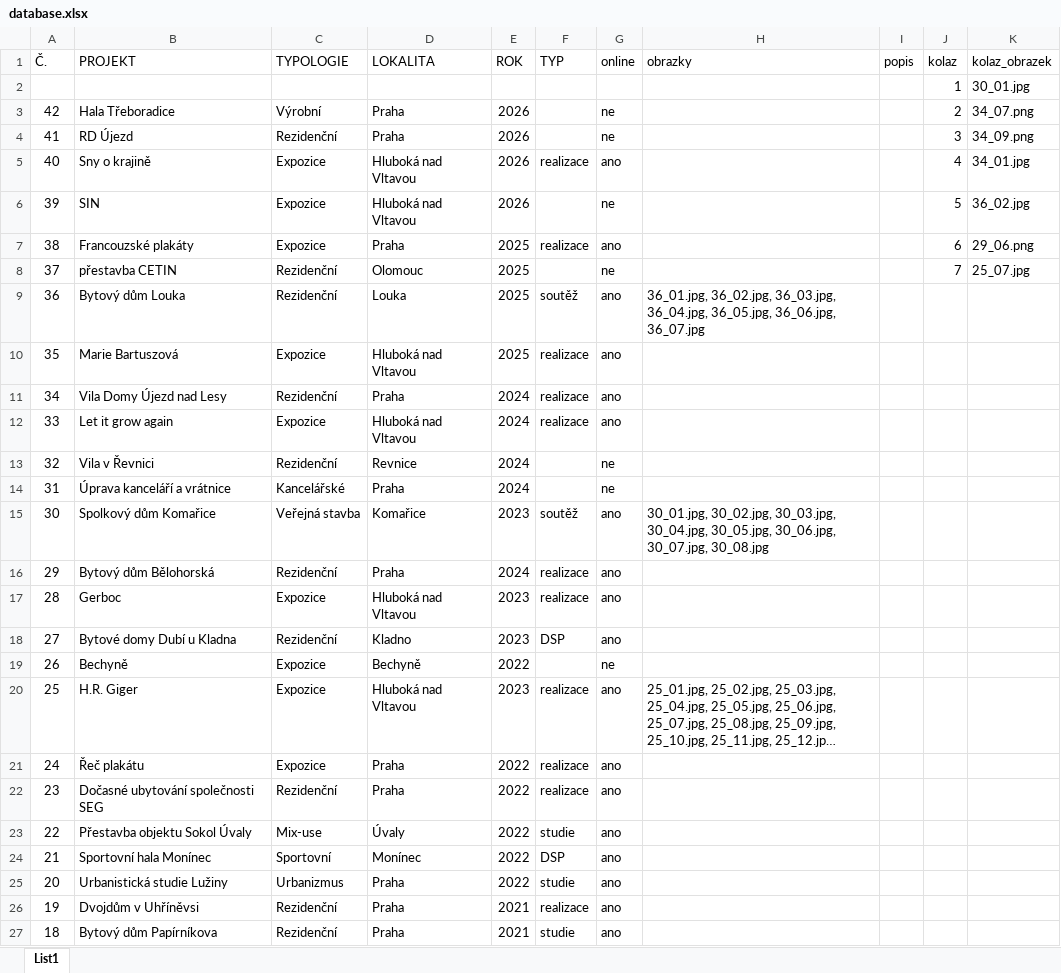
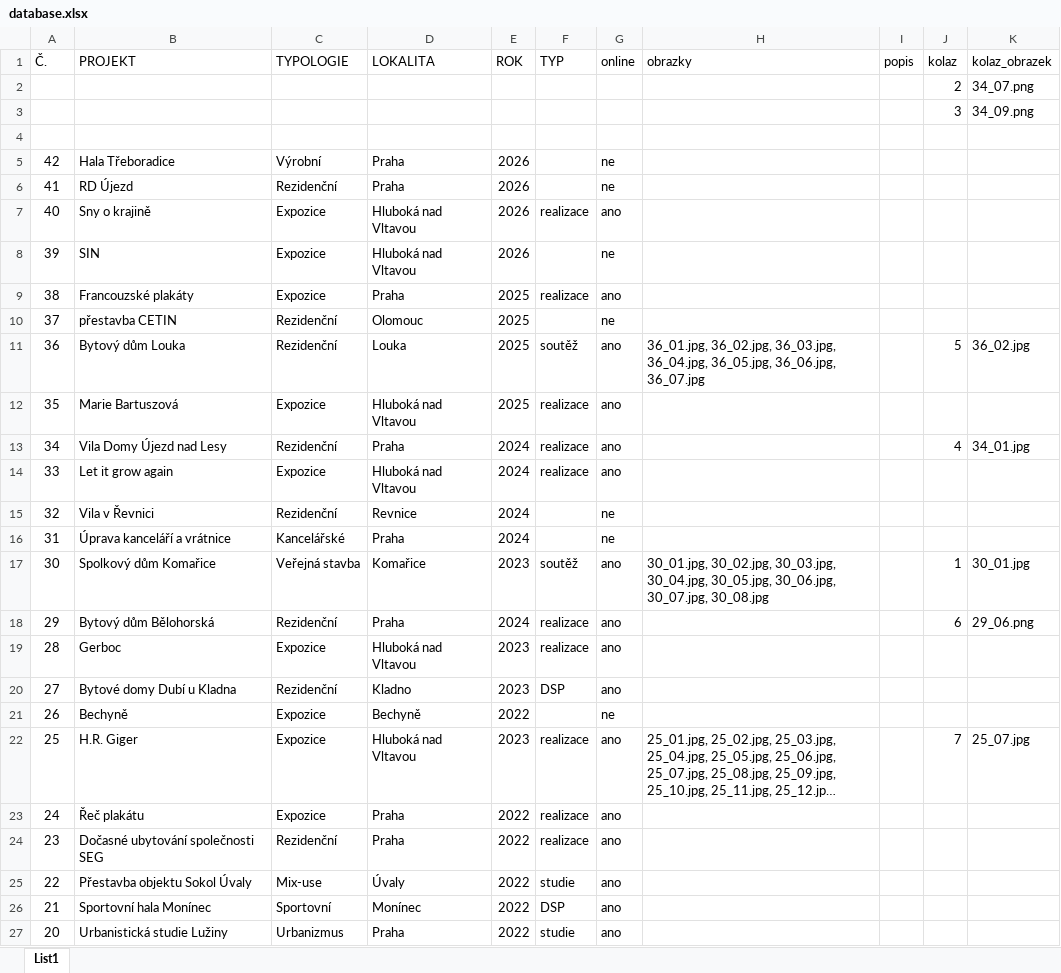
Before and after one commit to ATH60/ADAM-HOCHMUTH, an Excel workbook: database.xlsx, sheet List1, drawn as a sheet; only a part is shown; the shorter side is filled out with more unchanged rows; long unchanged cells end in …; values as stored, in another font and other column widths than the file's, no borders; addresses are those after the commit; the diff names each change by its address in the sheet, - before the commit and + after, or states it on an @@ line.

Commit message:
Add files via upload

```diff
--- a/database.xlsx (sheet List1)
+++ b/database.xlsx (sheet List1)
+row 2:  |  |  |  |  |  |  |  |  | 2 | 34_07.png
+row 3:  |  |  |  |  |  |  |  |  | 3 | 34_09.png
-row 4:  |  |  |  |  |  |  |  |  | 1 | 30_01.jpg
+row 4: (empty)
-J5 (kolaz): 2
+J5 (kolaz): (empty)
-K5 (kolaz_obrazek): 34_07.png
+K5 (kolaz_obrazek): (empty)
-J6 (kolaz): 3
+J6 (kolaz): (empty)
-K6 (kolaz_obrazek): 34_09.png
+K6 (kolaz_obrazek): (empty)
-J7 (kolaz): 4
+J7 (kolaz): (empty)
-K7 (kolaz_obrazek): 34_01.jpg
+K7 (kolaz_obrazek): (empty)
-J8 (kolaz): 5
+J8 (kolaz): (empty)
-K8 (kolaz_obrazek): 36_02.jpg
+K8 (kolaz_obrazek): (empty)
-J9 (kolaz): 6
+J9 (kolaz): (empty)
-K9 (kolaz_obrazek): 29_06.png
+K9 (kolaz_obrazek): (empty)
-J10 (kolaz): 7
+J10 (kolaz): (empty)
-K10 (kolaz_obrazek): 25_07.jpg
+K10 (kolaz_obrazek): (empty)
-J11 (kolaz): (empty)
+J11 (kolaz): 5
-K11 (kolaz_obrazek): (empty)
+K11 (kolaz_obrazek): 36_02.jpg
-J13 (kolaz): (empty)
+J13 (kolaz): 4
-K13 (kolaz_obrazek): (empty)
+K13 (kolaz_obrazek): 34_01.jpg
-J17 (kolaz): (empty)
+J17 (kolaz): 1
-K17 (kolaz_obrazek): (empty)
+K17 (kolaz_obrazek): 30_01.jpg
-J18 (kolaz): (empty)
+J18 (kolaz): 6
-K18 (kolaz_obrazek): (empty)
+K18 (kolaz_obrazek): 29_06.png
-J22 (kolaz): (empty)
+J22 (kolaz): 7
-K22 (kolaz_obrazek): (empty)
+K22 (kolaz_obrazek): 25_07.jpg
```
